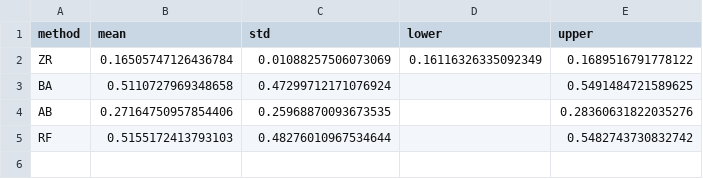
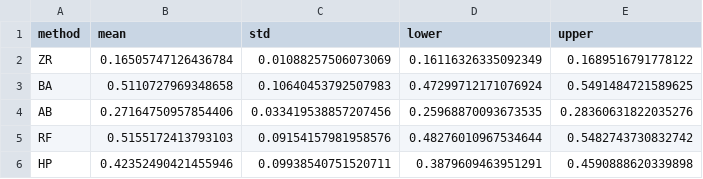
Before and after one commit to Lorenzuou/trabalho-IA, a CSV file: df.csv, drawn as a sheet.

```diff
--- a/df.csv
+++ b/df.csv
@@ -2,4 +2,5 @@ method,mean,std,lower,upper
 ZR,0.16505747126436784,0.01088257506073069,0.16116326335092349,0.1689516791778122
-BA,0.5110727969348658,0.47299712171076924,,0.5491484721589625
-AB,0.27164750957854406,0.25968870093673535,,0.28360631822035276
-RF,0.5155172413793103,0.48276010967534644,,0.5482743730832742
+BA,0.5110727969348658,0.10640453792507983,0.47299712171076924,0.5491484721589625
+AB,0.27164750957854406,0.033419538857207456,0.25968870093673535,0.28360631822035276
+RF,0.5155172413793103,0.09154157981958576,0.48276010967534644,0.5482743730832742
+HP,0.42352490421455946,0.09938540751520711,0.3879609463951291,0.4590888620339898
```
Also changed, not shown: 6 other files.
